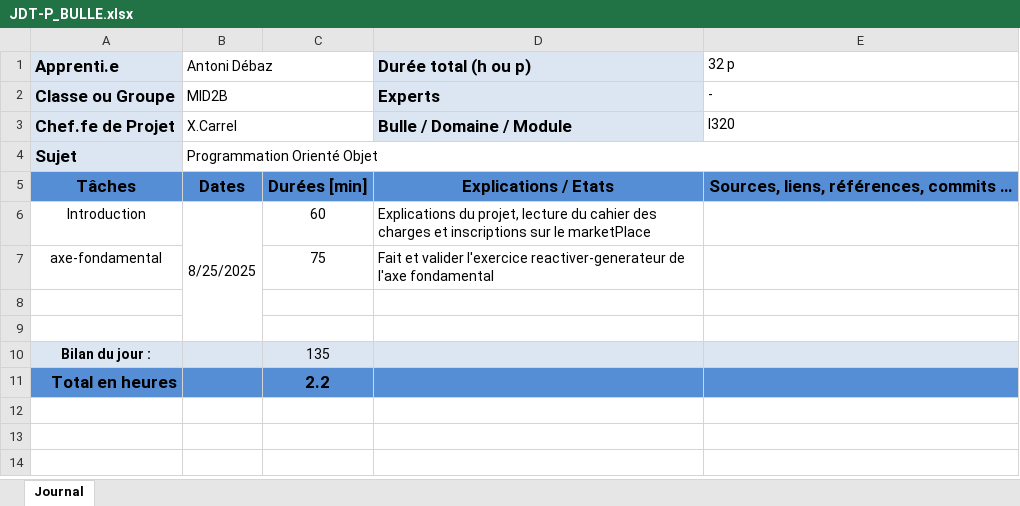
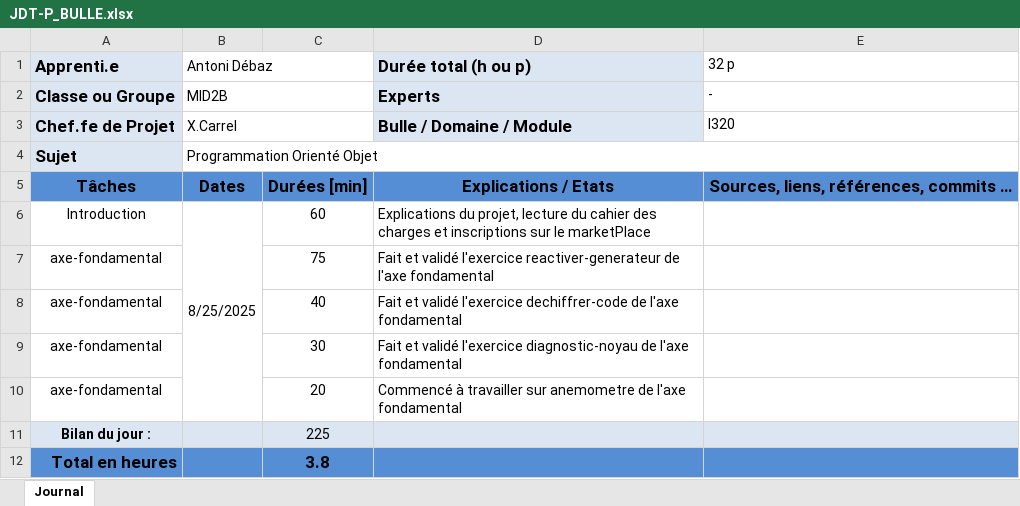
Before and after one commit to AntoDeba/P_BULLE_DEV-Projet1-Javascript, an Excel workbook: doc/JDT-P_BULLE.xlsx, sheet Journal, drawn as a sheet; values as stored, in another font and other column widths than the file's, no borders; addresses are those after the commit; the diff names each change by its address in the sheet, - before the commit and + after, or states it on an @@ line.

Commit message:
WIP(axe-fondamentaux) avancer dans l anemometre

```diff
--- a/doc/JDT-P_BULLE.xlsx (sheet Journal)
+++ b/doc/JDT-P_BULLE.xlsx (sheet Journal)
-D7 (Durée total (h ou p)): Fait et valider l'exercice reactiver-generateur…
+D7 (Durée total (h ou p)): Fait et validé l'exercice reactiver-generateur…
-row 8: (empty)
+row 8: axe-fondamental |  | 40 | Fait et validé l'exercice dechiffrer-code de l'axe fondamental
-row 9: (empty)
+row 9: axe-fondamental |  | 30 | Fait et validé l'exercice diagnostic-noyau de l'axe fondamental
+row 10: axe-fondamental |  | 20 | Commencé à travailler sur anemometre de l'axe fondamental
-C11: 135
+C11: 225
-C12: 2.2
+C12: 3.8
```
Also changed, not shown: 4 other files.
